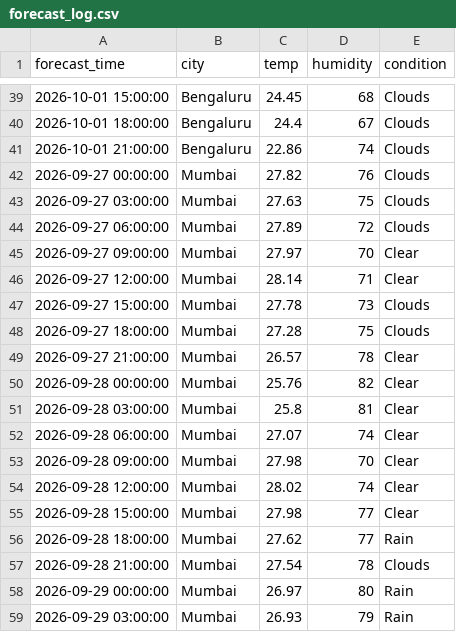
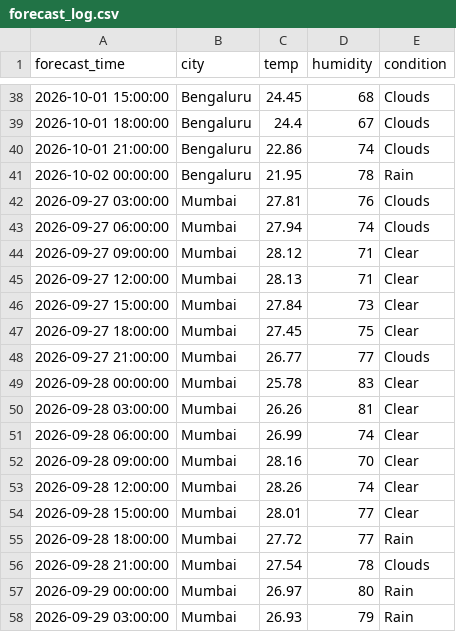
Before and after one commit to zakvanzakvan86-dev/weather-dashboard-data, a CSV file: forecast_log.csv, drawn as a sheet; only a part is shown, gaps mark what is left out; the diff covers the shown part only.

```diff
--- a/forecast_log.csv
+++ b/forecast_log.csv
@@ -41,17 +40,17 @@ forecast_time,city,temp,humidity,condition
 2026-10-01 21:00:00,Bengaluru,22.86,74,Clouds
-2026-09-27 00:00:00,Mumbai,27.82,76,Clouds
-2026-09-27 03:00:00,Mumbai,27.63,75,Clouds
-2026-09-27 06:00:00,Mumbai,27.89,72,Clouds
-2026-09-27 09:00:00,Mumbai,27.97,70,Clear
-2026-09-27 12:00:00,Mumbai,28.14,71,Clear
-2026-09-27 15:00:00,Mumbai,27.78,73,Clouds
-2026-09-27 18:00:00,Mumbai,27.28,75,Clouds
-2026-09-27 21:00:00,Mumbai,26.57,78,Clear
-2026-09-28 00:00:00,Mumbai,25.76,82,Clear
-2026-09-28 03:00:00,Mumbai,25.8,81,Clear
-2026-09-28 06:00:00,Mumbai,27.07,74,Clear
-2026-09-28 09:00:00,Mumbai,27.98,70,Clear
-2026-09-28 12:00:00,Mumbai,28.02,74,Clear
-2026-09-28 15:00:00,Mumbai,27.98,77,Clear
-2026-09-28 18:00:00,Mumbai,27.62,77,Rain
+2026-10-02 00:00:00,Bengaluru,21.95,78,Rain
+2026-09-27 03:00:00,Mumbai,27.81,76,Clouds
+2026-09-27 06:00:00,Mumbai,27.94,74,Clouds
+2026-09-27 09:00:00,Mumbai,28.12,71,Clear
+2026-09-27 12:00:00,Mumbai,28.13,71,Clear
+2026-09-27 15:00:00,Mumbai,27.84,73,Clear
+2026-09-27 18:00:00,Mumbai,27.45,75,Clear
+2026-09-27 21:00:00,Mumbai,26.77,77,Clouds
+2026-09-28 00:00:00,Mumbai,25.78,83,Clear
+2026-09-28 03:00:00,Mumbai,26.26,81,Clear
+2026-09-28 06:00:00,Mumbai,26.99,74,Clear
+2026-09-28 09:00:00,Mumbai,28.16,70,Clear
+2026-09-28 12:00:00,Mumbai,28.26,74,Clear
+2026-09-28 15:00:00,Mumbai,28.01,77,Clear
+2026-09-28 18:00:00,Mumbai,27.72,77,Rain
 2026-09-28 21:00:00,Mumbai,27.54,78,Clouds
```
Also changed, not shown: 4 added rows, 4 removed rows and 89 edited cells elsewhere in this file, weather_log.csv.
